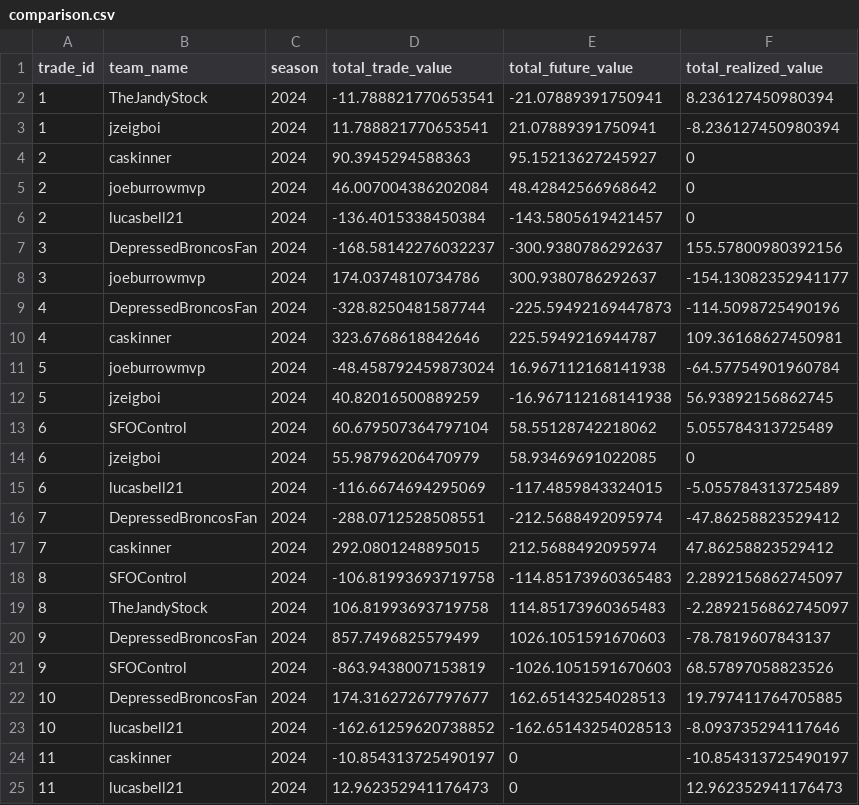
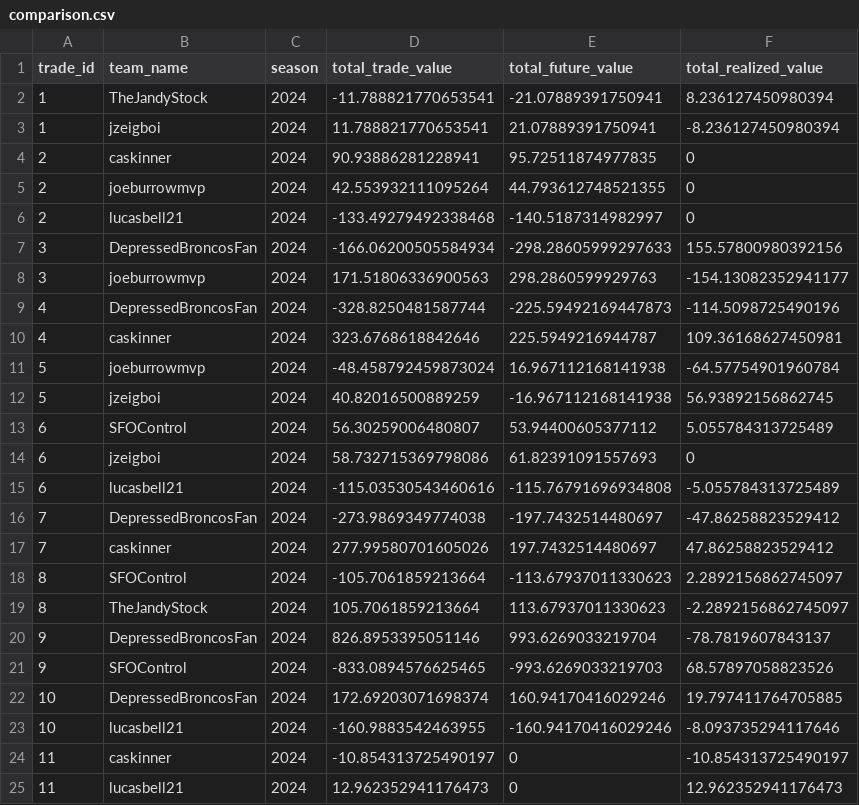
Before and after one commit to CalebSkinner1/FantasyDynasty, a CSV file: Scripts/Saved Files/comparison.csv, drawn as a sheet; only a part is shown; the diff covers the shown part only.

```diff
--- a/Scripts/Saved Files/comparison.csv
+++ b/Scripts/Saved Files/comparison.csv
@@ -3,7 +3,7 @@ trade_id,team_name,season,total_trade_value,total_future_value,total_realized_va
 1,jzeigboi,2024,11.788821770653541,21.07889391750941,-8.236127450980394
-2,caskinner,2024,90.3945294588363,95.15213627245927,0
-2,joeburrowmvp,2024,46.007004386202084,48.42842566968642,0
-2,lucasbell21,2024,-136.4015338450384,-143.5805619421457,0
-3,DepressedBroncosFan,2024,-168.58142276032237,-300.9380786292637,155.57800980392156
-3,joeburrowmvp,2024,174.0374810734786,300.9380786292637,-154.13082352941177
+2,caskinner,2024,90.93886281228941,95.72511874977835,0
+2,joeburrowmvp,2024,42.553932111095264,44.793612748521355,0
+2,lucasbell21,2024,-133.49279492338468,-140.5187314982997,0
+3,DepressedBroncosFan,2024,-166.06200505584934,-298.28605999297633,155.57800980392156
+3,joeburrowmvp,2024,171.51806336900563,298.2860599929763,-154.13082352941177
 4,DepressedBroncosFan,2024,-328.8250481587744,-225.59492169447873,-114.5098725490196
@@ -12,13 +12,13 @@ trade_id,team_name,season,total_trade_value,total_future_value,total_realized_va
 5,jzeigboi,2024,40.82016500889259,-16.967112168141938,56.93892156862745
-6,SFOControl,2024,60.679507364797104,58.55128742218062,5.055784313725489
-6,jzeigboi,2024,55.98796206470979,58.93469691022085,0
-6,lucasbell21,2024,-116.6674694295069,-117.4859843324015,-5.055784313725489
-7,DepressedBroncosFan,2024,-288.0712528508551,-212.5688492095974,-47.86258823529412
-7,caskinner,2024,292.0801248895015,212.5688492095974,47.86258823529412
-8,SFOControl,2024,-106.81993693719758,-114.85173960365483,2.2892156862745097
-8,TheJandyStock,2024,106.81993693719758,114.85173960365483,-2.2892156862745097
-9,DepressedBroncosFan,2024,857.7496825579499,1026.1051591670603,-78.7819607843137
-9,SFOControl,2024,-863.9438007153819,-1026.1051591670603,68.57897058823526
-10,DepressedBroncosFan,2024,174.31627267797677,162.65143254028513,19.797411764705885
-10,lucasbell21,2024,-162.61259620738852,-162.65143254028513,-8.093735294117646
+6,SFOControl,2024,56.30259006480807,53.94400605377112,5.055784313725489
+6,jzeigboi,2024,58.732715369798086,61.82391091557693,0
+6,lucasbell21,2024,-115.03530543460616,-115.76791696934808,-5.055784313725489
+7,DepressedBroncosFan,2024,-273.9869349774038,-197.7432514480697,-47.86258823529412
+7,caskinner,2024,277.99580701605026,197.7432514480697,47.86258823529412
+8,SFOControl,2024,-105.7061859213664,-113.67937011330623,2.2892156862745097
+8,TheJandyStock,2024,105.7061859213664,113.67937011330623,-2.2892156862745097
+9,DepressedBroncosFan,2024,826.8953395051146,993.6269033219704,-78.7819607843137
+9,SFOControl,2024,-833.0894576625465,-993.6269033219703,68.57897058823526
+10,DepressedBroncosFan,2024,172.69203071698374,160.94170416029246,19.797411764705885
+10,lucasbell21,2024,-160.9883542463955,-160.94170416029246,-8.093735294117646
 11,caskinner,2024,-10.854313725490197,0,-10.854313725490197
```
Also changed, not shown: 54 edited cells elsewhere in this file, Scripts/Saved Files/lopsided_trades.csv, Scripts/Saved Files/overall_trade_winners.csv, 7 other files.
